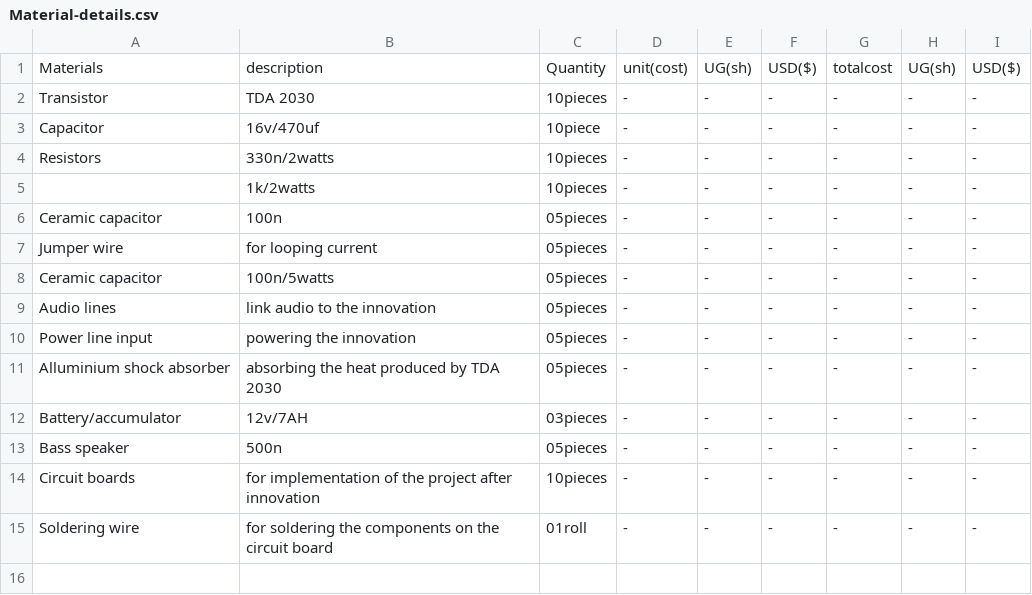
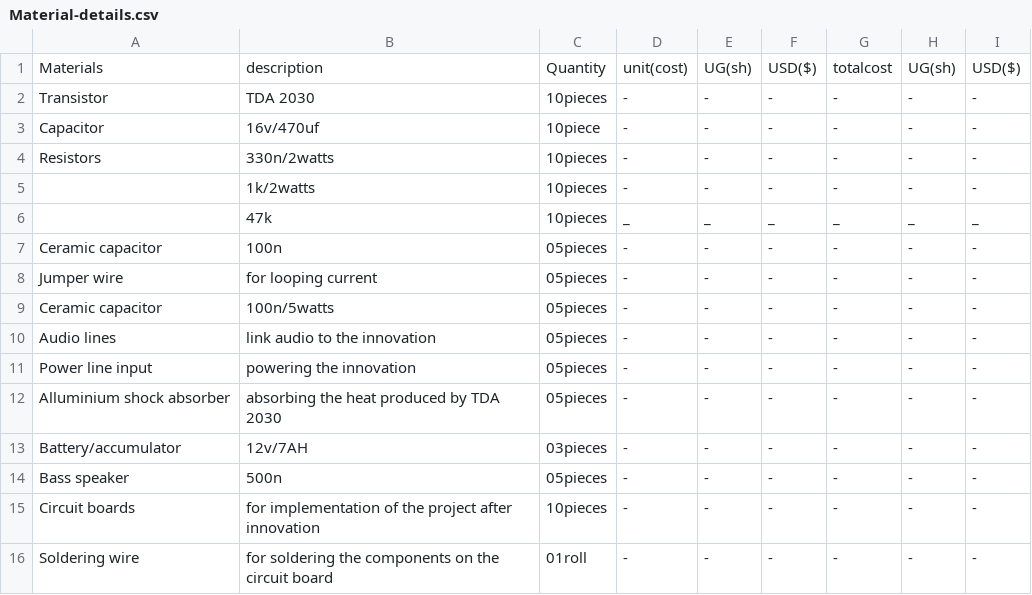
Before and after one commit to chardso/Building-a-DIY-audio-ultra-bass-amplifier, a CSV file: Material-details.csv, drawn as a sheet.

Commit message:
Update Material-details.csv

```diff
--- a/Material-details.csv
+++ b/Material-details.csv
@@ -5,2 +5,3 @@ Resistors,330n/2watts,10pieces,-,-,-,-,-,-
          ,1k/2watts,10pieces,-,-,-,-,-,-
+         ,47k      ,10pieces,_,_,_,_,_,_
 Ceramic capacitor,100n,05pieces,-,-,-,-,-,-
```
